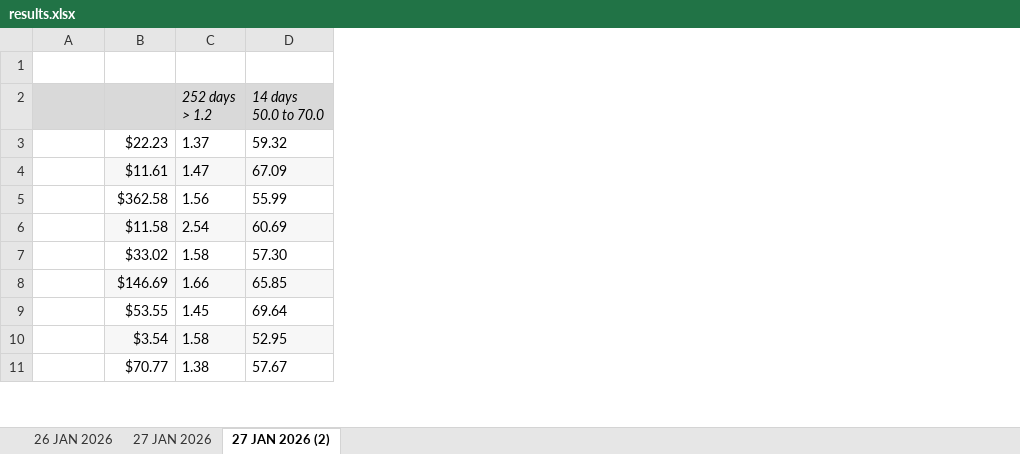
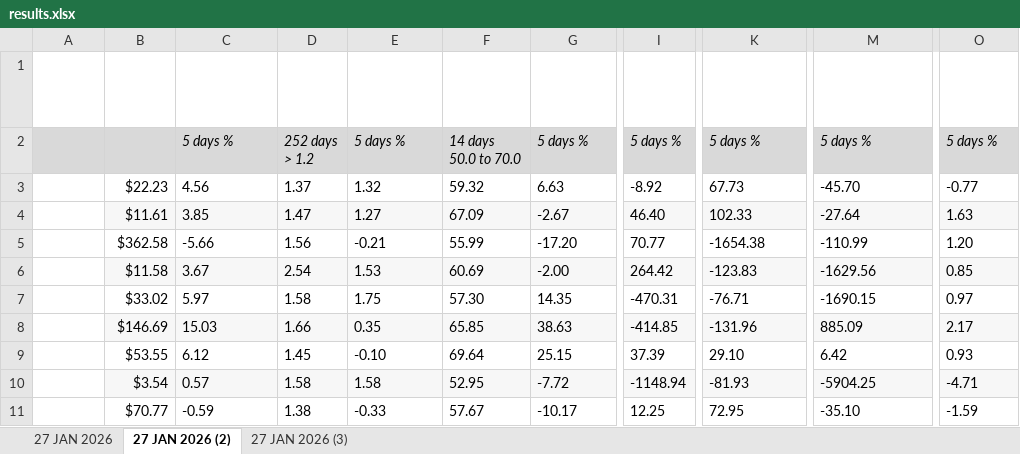
Before and after one commit to codenamev99/invest2.0, an Excel workbook: results.xlsx, sheet 27 JAN 2026 (2), drawn as a sheet; only a part is shown, gaps mark what is left out; values as stored, in another font and other column widths than the file's, no borders; the diff names each change by its address in the sheet, - before the commit and + after, or states it on an @@ line.

```diff
--- a/results.xlsx (sheet 27 JAN 2026 (2))
+++ b/results.xlsx (sheet 27 JAN 2026 (2))
-sheet tab: 26 JAN 2026
+sheet tab: 27 JAN 2026 (3)
+column C (Close 5D %), rows 2-11: 5 days % | 4.56 | 3.85 | -5.66 | 3.67 | 5.97 | 15.03 | 6.12 | 0.57 | -0.59
+column E (Beta 5D %), rows 2-11: 5 days % | 1.32 | 1.27 | -0.21 | 1.53 | 1.75 | 0.35 | -0.10 | 1.58 | -0.33
+column G (RSI 5D %), rows 2-11: 5 days % | 6.63 | -2.67 | -17.20 | -2.00 | 14.35 | 38.63 | 25.15 | -7.72 | -10.17
+column I (MACD 5D %), rows 2-11: 5 days % | -8.92 | 46.40 | 70.77 | 264.42 | -470.31 | -414.85 | 37.39 | -1148.94 | 12.25
+column K (Signal 5D %), rows 2-11: 5 days % | 67.73 | 102.33 | -1654.38 | -123.83 | -76.71 | -131.96 | 29.10 | -81.93 | 72.95
+column M (MACD/Signal 5D %), rows 2-11: 5 days % | -45.70 | -27.64 | -110.99 | -1629.56 | -1690.15 | 885.09 | 6.42 | -5904.25 | -35.10
+column O (Avg $ Vol 5D %), rows 2-11: 5 days % | -0.77 | 1.63 | 1.20 | 0.85 | 0.97 | 2.17 | 0.93 | -4.71 | -1.59
```
Also changed, not shown: sheet 27 JAN 2026, 1 other file.
